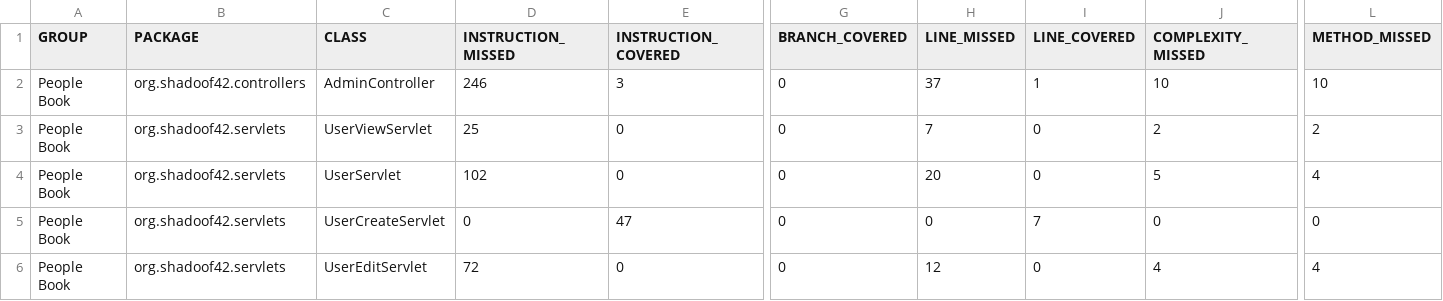
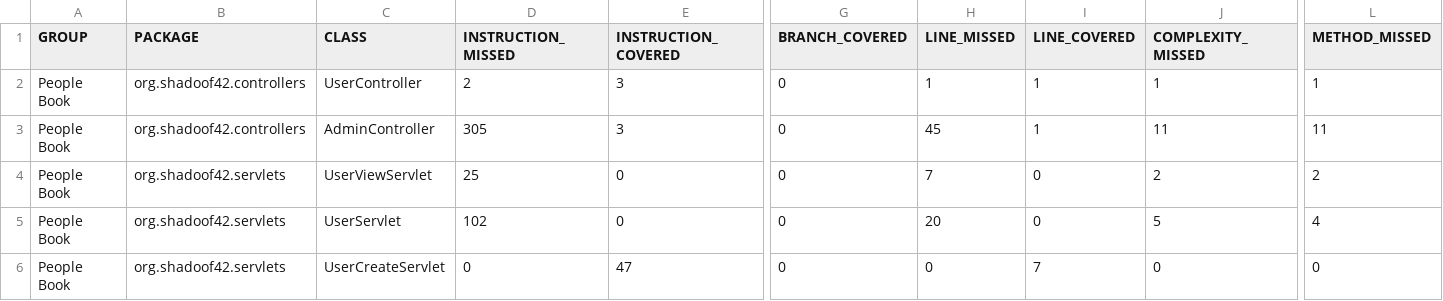
Before and after one commit to shadoof42/PeopleBook, a CSV file: PeopleBookWeb/target/site/jacoco/jacoco.csv, drawn as a sheet; only a part is shown, gaps mark what is left out; the shorter side is filled out with more unchanged rows; addresses are those after the commit; rows hold the shown columns only; the diff names each change by its address in the sheet, - before the commit and + after, or states it on an @@ line.

```diff
--- a/PeopleBookWeb/target/site/jacoco/jacoco.csv
+++ b/PeopleBookWeb/target/site/jacoco/jacoco.csv
+row 2: People Book | org.shadoof42.controllers | UserController | 2 | 3 | 0 | 1 | 1 | 1 | 1
-D3 (INSTRUCTION_MISSED): 246
+D3 (INSTRUCTION_MISSED): 305
-H3 (LINE_MISSED): 37
+H3 (LINE_MISSED): 45
-J3 (COMPLEXITY_MISSED): 10
+J3 (COMPLEXITY_MISSED): 11
-L3 (METHOD_MISSED): 10
+L3 (METHOD_MISSED): 11
```
Also changed, not shown: 39 other files.
